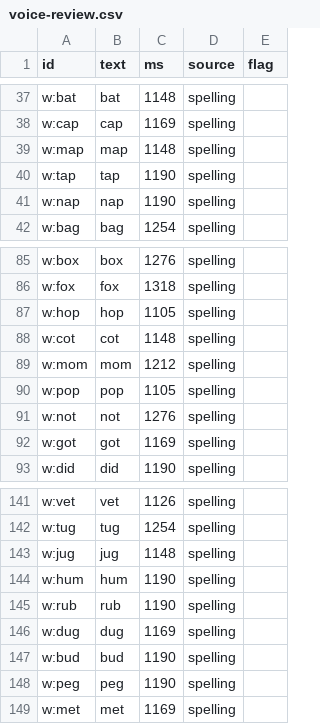
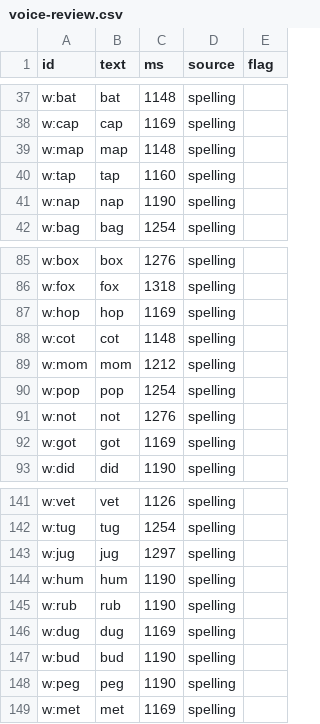
Before and after one commit to BillNDD/CVCGame, a CSV file: app/public/voice-review.csv, drawn as a sheet; only a part is shown, gaps mark what is left out.

Commit message:
Speak seven words better, chosen blind
A word rendered on its own gets no sentence shape, so the voice never
finishes its last consonant: it trails into a small vowel, or into a
burst of noise. Rendering the same word as a sentence - with a full
stop after it - fixes that, and in a blind round it beat the current
build for five words out of five with the fault: cup, rub, jug, pop and
hop. A slower pace, a natural pace and a long fade won nothing
anywhere.

"tap" loses whatever precedes its first burst, which was heard as
"uh tap". "sip" has the low frequencies taken out of its first 70 ms,
so its s cannot read as a z. "hen" is unchanged - nothing tried beat
it, and the round was built so that answer could win.

Every candidate was numbered, shuffled, and checked to be a different
file from the others, with the build of the day among them. The gate
now pins each of these results the way it pins the global settings, and
its self-test proves a treatment quietly widened to an unheard word
fails the build.

One thing the round exposed: the candidate builder faded out over a
different curve from the renderer, so the winning files could not be
reproduced byte for byte by the pack. Ten milliseconds, almost
certainly inaudible - which is exactly why it matters, since no
listener could catch it. The document now requires a candidate to be
built through the renderer's own recipe and checked against the pack.

```diff
--- a/app/public/voice-review.csv
+++ b/app/public/voice-review.csv
@@ -39,3 +39,3 @@ w:cap,"cap",1169,spelling,
 w:map,"map",1148,spelling,
-w:tap,"tap",1190,spelling,
+w:tap,"tap",1160,spelling,
 w:nap,"nap",1190,spelling,
@@ -86,6 +86,6 @@ w:box,"box",1276,spelling,
 w:fox,"fox",1318,spelling,
-w:hop,"hop",1105,spelling,
+w:hop,"hop",1169,spelling,
 w:cot,"cot",1148,spelling,
 w:mom,"mom",1212,spelling,
-w:pop,"pop",1105,spelling,
+w:pop,"pop",1254,spelling,
 w:not,"not",1276,spelling,
@@ -142,3 +142,3 @@ w:vet,"vet",1126,spelling,
 w:tug,"tug",1254,spelling,
-w:jug,"jug",1148,spelling,
+w:jug,"jug",1297,spelling,
 w:hum,"hum",1190,spelling,
```
Also changed, not shown: 13 other files.
